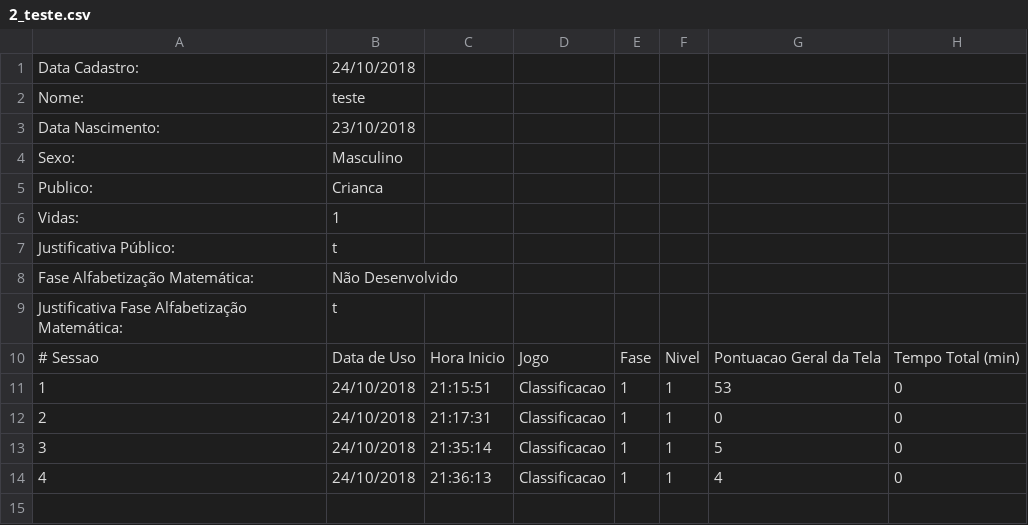
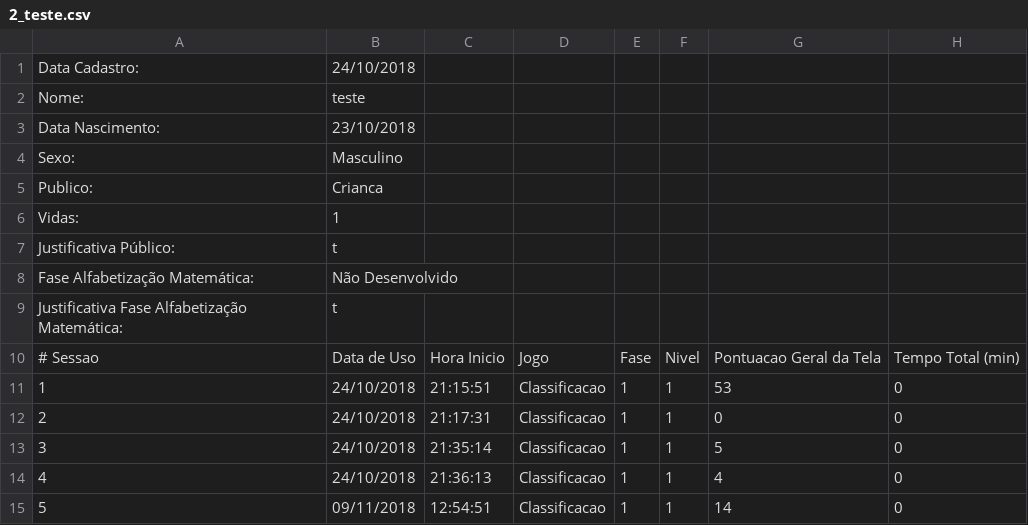
Before and after one commit to gagbp/Move4Math, a CSV file: Move4Math/Users/2_teste.csv, drawn as a sheet; the diff names each change by its address in the sheet, - before the commit and + after, or states it on an @@ line.

```diff
--- a/Move4Math/Users/2_teste.csv
+++ b/Move4Math/Users/2_teste.csv
+row 15: 5 | 09/11/2018 | 12:54:51 | Classificacao | 1 | 1 | 14 | 0
```
Also changed, not shown: Move4Math/Users/2_teste_detalhado.csv, 12 other files.
